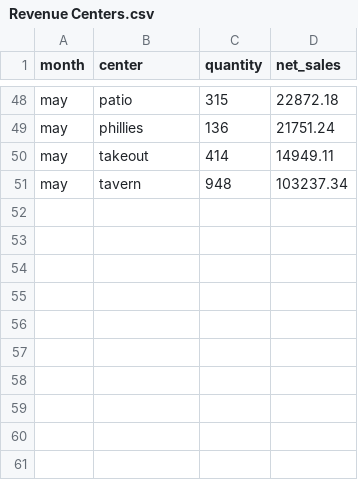
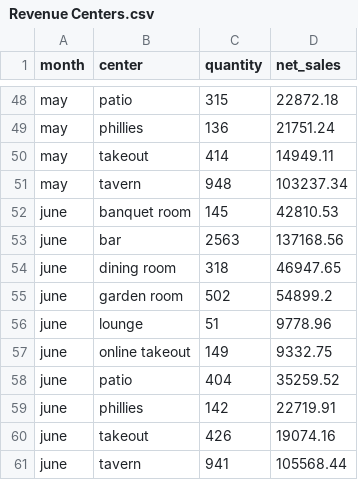
Before and after one commit to sophiaevangelista1/pluminn, a CSV file: Revenue Centers.csv, drawn as a sheet; only a part is shown, gaps mark what is left out.

Commit message:
Add files via upload

```diff
--- a/Revenue Centers.csv
+++ b/Revenue Centers.csv
@@ -51 +51,11 @@ may,takeout,414,14949.11
 may,tavern,948,103237.34
+june,banquet room,145,42810.53
+june,bar,2563,137168.56
+june,dining room,318,46947.65
+june,garden room,502,54899.2
+june,lounge,51,9778.96
+june,online takeout,149,9332.75
+june,patio,404,35259.52
+june,phillies,142,22719.91
+june,takeout,426,19074.16
+june,tavern,941,105568.44
```
